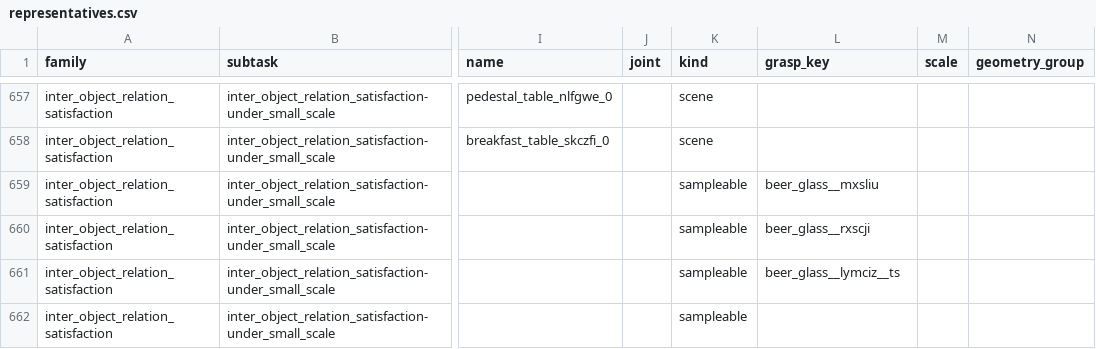
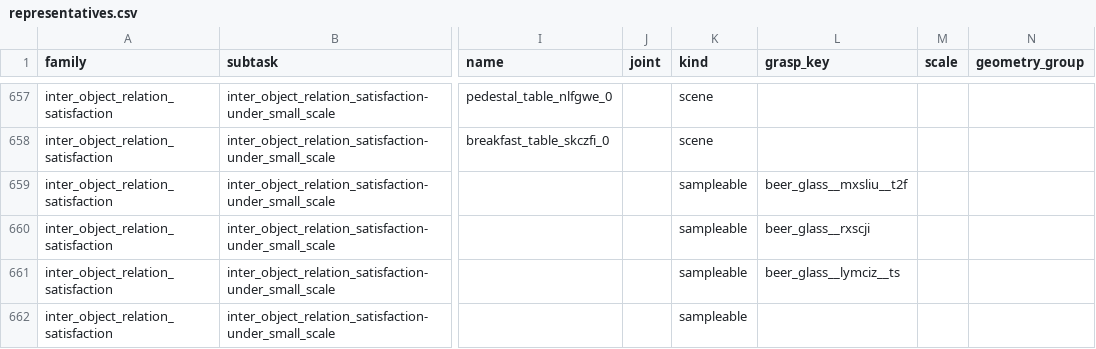
Before and after one commit to kmy17518/iSpatialGym, a CSV file: ispatialgym/assets/icl/roles/representatives.csv, drawn as a sheet; only a part is shown, gaps mark what is left out; the diff names each change by its address in the sheet, - before the commit and + after, or states it on an @@ line.

Commit message:
under_small#02: the beer glass uses its two-finger grasp set beer_glass__mxsliu__t2f (owner 2026-10-12 B6)
The pick's representative target row and the under_small target row of candidates.csv name the key committed in 04ef8737
(the old rows were all one-finger wall pinches). Re-grounded: the four under_small#02 aliases map beer_glass/mxsliu to it.

```diff
--- a/ispatialgym/assets/icl/roles/representatives.csv
+++ b/ispatialgym/assets/icl/roles/representatives.csv
-L659 (grasp_key): beer_glass__mxsliu
+L659 (grasp_key): beer_glass__mxsliu__t2f
```
Also changed, not shown: 2 other files.
